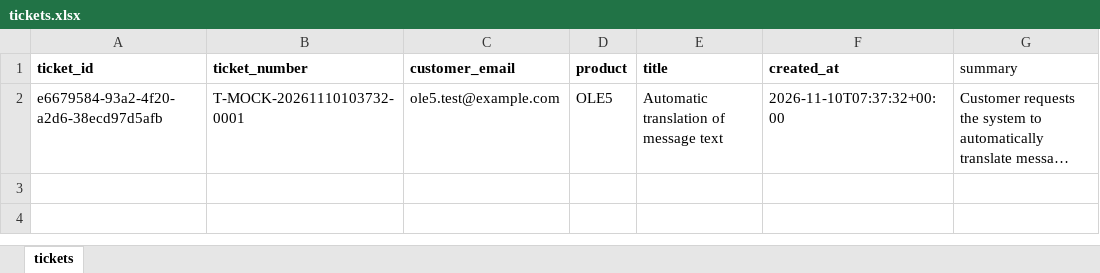
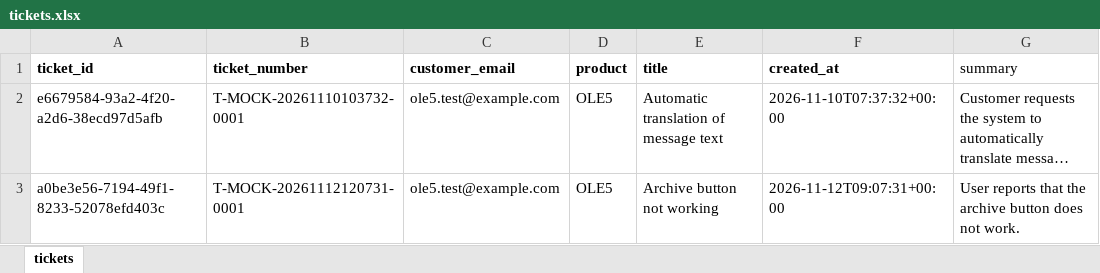
Before and after one commit to jouryABDULLAH/Ole5-chatbot, an Excel workbook: sheets/tickets.xlsx, sheet tickets, drawn as a sheet; long unchanged cells end in …; values as stored, in another font and other column widths than the file's, no borders; the diff names each change by its address in the sheet, - before the commit and + after, or states it on an @@ line.

Commit message:
Update tickets.xlsx

```diff
--- a/sheets/tickets.xlsx (sheet tickets)
+++ b/sheets/tickets.xlsx (sheet tickets)
+row 3: a0be3e56-7194-49f1-8233-52078efd403c | T-MOCK-20261112120731-0001 | ole5.test@example.com | OLE5 | Archive button not working | 2026-11-12T09:07:31+00:00 | User reports that the archive button does not work.
```
